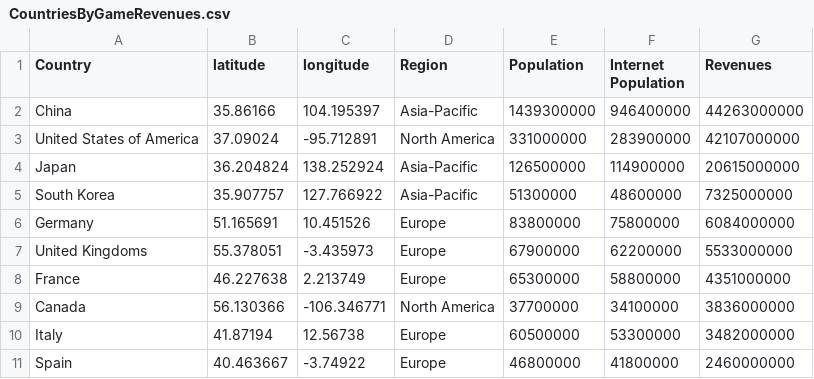
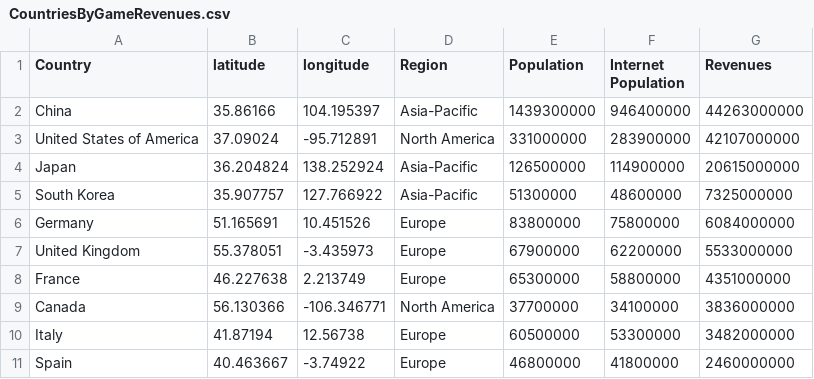
Before and after one commit to MaryamPeer/VideoGames, a CSV file: data/CountriesByGameRevenues.csv, drawn as a sheet.

```diff
--- a/data/CountriesByGameRevenues.csv
+++ b/data/CountriesByGameRevenues.csv
@@ -6,3 +6,3 @@ South Korea,35.907757,127.766922,Asia-Pacific,51300000,48600000,7325000000
 Germany,51.165691,10.451526,Europe,83800000,75800000,6084000000
-United Kingdoms,55.378051,-3.435973,Europe,67900000,62200000,5533000000
+United Kingdom,55.378051,-3.435973,Europe,67900000,62200000,5533000000
 France,46.227638,2.213749,Europe,65300000,58800000,4351000000
```
Also changed, not shown: 29 other files.
